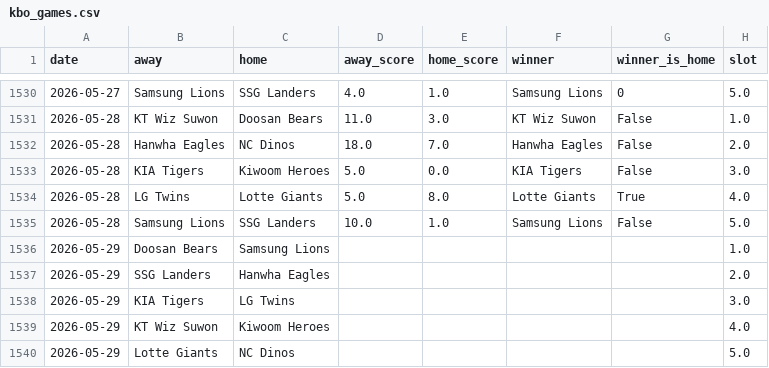
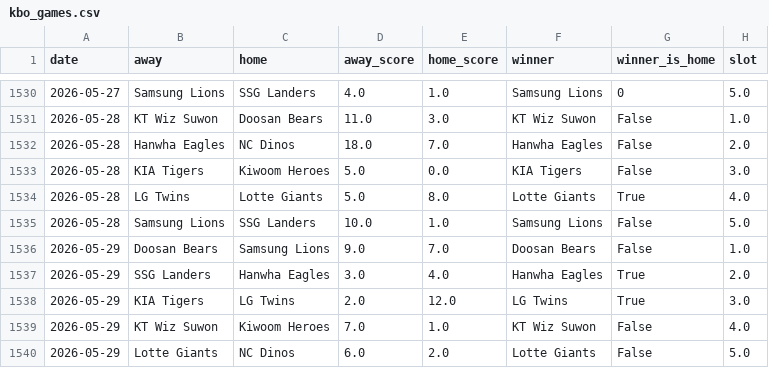
Before and after one commit to seung-min-lee/seung-min-lee-kbo-predictor, a CSV file: kbo_games.csv, drawn as a sheet; only a part is shown, gaps mark what is left out.

```diff
--- a/kbo_games.csv
+++ b/kbo_games.csv
@@ -1535,6 +1535,6 @@
 2026-05-28,Samsung Lions,SSG Landers,10.0,1.0,Samsung Lions,False,5.0
-2026-05-29,Doosan Bears,Samsung Lions,,,,,1.0
-2026-05-29,SSG Landers,Hanwha Eagles,,,,,2.0
-2026-05-29,KIA Tigers,LG Twins,,,,,3.0
-2026-05-29,KT Wiz Suwon,Kiwoom Heroes,,,,,4.0
-2026-05-29,Lotte Giants,NC Dinos,,,,,5.0
+2026-05-29,Doosan Bears,Samsung Lions,9.0,7.0,Doosan Bears,False,1.0
+2026-05-29,SSG Landers,Hanwha Eagles,3.0,4.0,Hanwha Eagles,True,2.0
+2026-05-29,KIA Tigers,LG Twins,2.0,12.0,LG Twins,True,3.0
+2026-05-29,KT Wiz Suwon,Kiwoom Heroes,7.0,1.0,KT Wiz Suwon,False,4.0
+2026-05-29,Lotte Giants,NC Dinos,6.0,2.0,Lotte Giants,False,5.0
```
Also changed, not shown: kbo_verify_log.csv.
